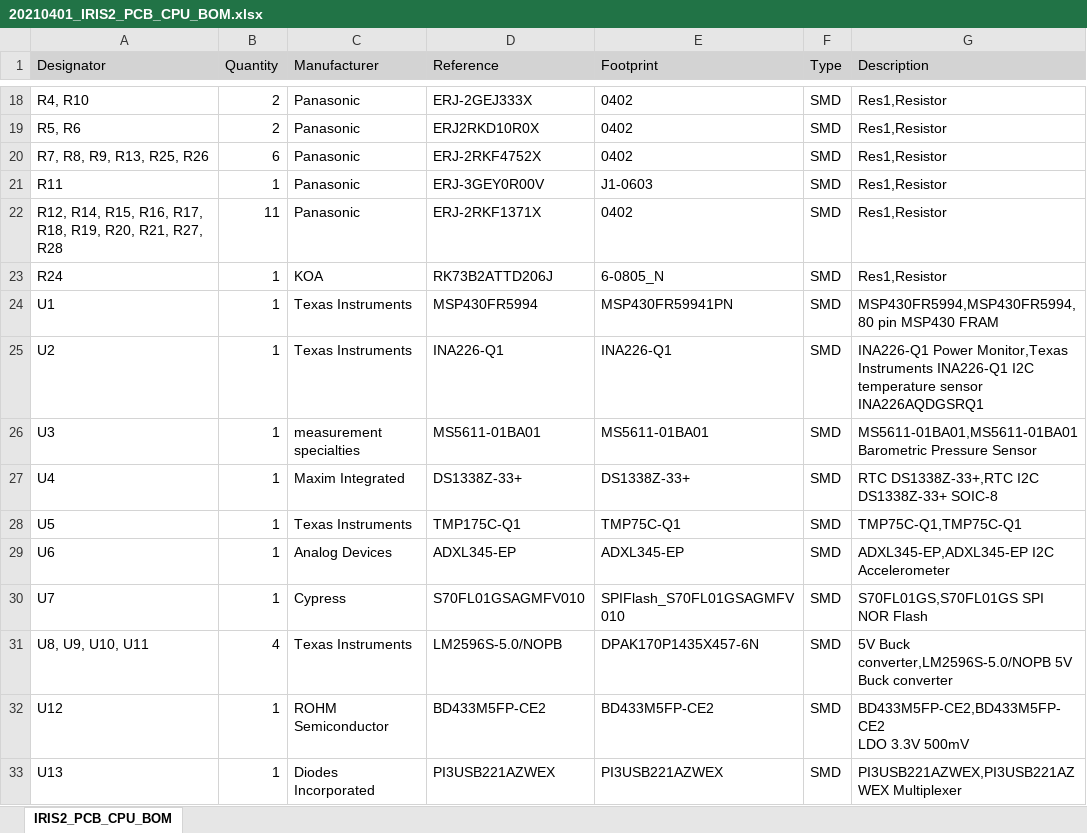
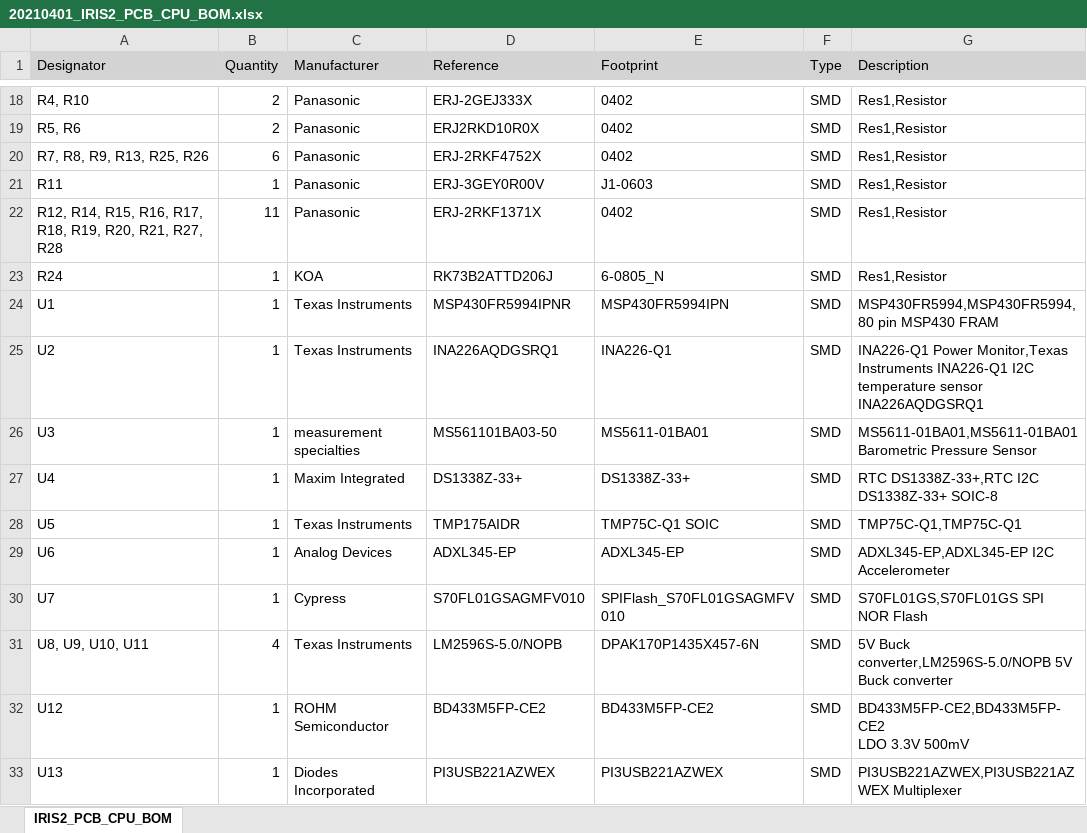
Before and after one commit to bultza/IRIS2-hardware, an Excel workbook: IRIS2/01-Design/IRIS2_PCB_CPU/Project Outputs for IRIS2_PCB_CPU/20210401_IRIS2_PCB_CPU_BOM.xlsx, sheet IRIS2_PCB_CPU_BOM, drawn as a sheet; only a part is shown, gaps mark what is left out; values as stored, in another font and other column widths than the file's, no borders; the diff names each change by its address in the sheet, - before the commit and + after, or states it on an @@ line.

```diff
--- a/IRIS2/01-Design/IRIS2_PCB_CPU/Project Outputs for IRIS2_PCB_CPU/20210401_IRIS2_PCB_CPU_BOM.xlsx (sheet IRIS2_PCB_CPU_BOM)
+++ b/IRIS2/01-Design/IRIS2_PCB_CPU/Project Outputs for IRIS2_PCB_CPU/20210401_IRIS2_PCB_CPU_BOM.xlsx (sheet IRIS2_PCB_CPU_BOM)
-D24 (Reference): MSP430FR5994
+D24 (Reference): MSP430FR5994IPNR
-E24 (Footprint): MSP430FR59941PN
+E24 (Footprint): MSP430FR5994IPN
-D25 (Reference): INA226-Q1
+D25 (Reference): INA226AQDGSRQ1
-D26 (Reference): MS5611-01BA01
+D26 (Reference): MS561101BA03-50
-D28 (Reference): TMP175C-Q1
+D28 (Reference): TMP175AIDR
-E28 (Footprint): TMP75C-Q1
+E28 (Footprint): TMP75C-Q1 SOIC
```
Also changed, not shown: 22 other files.
